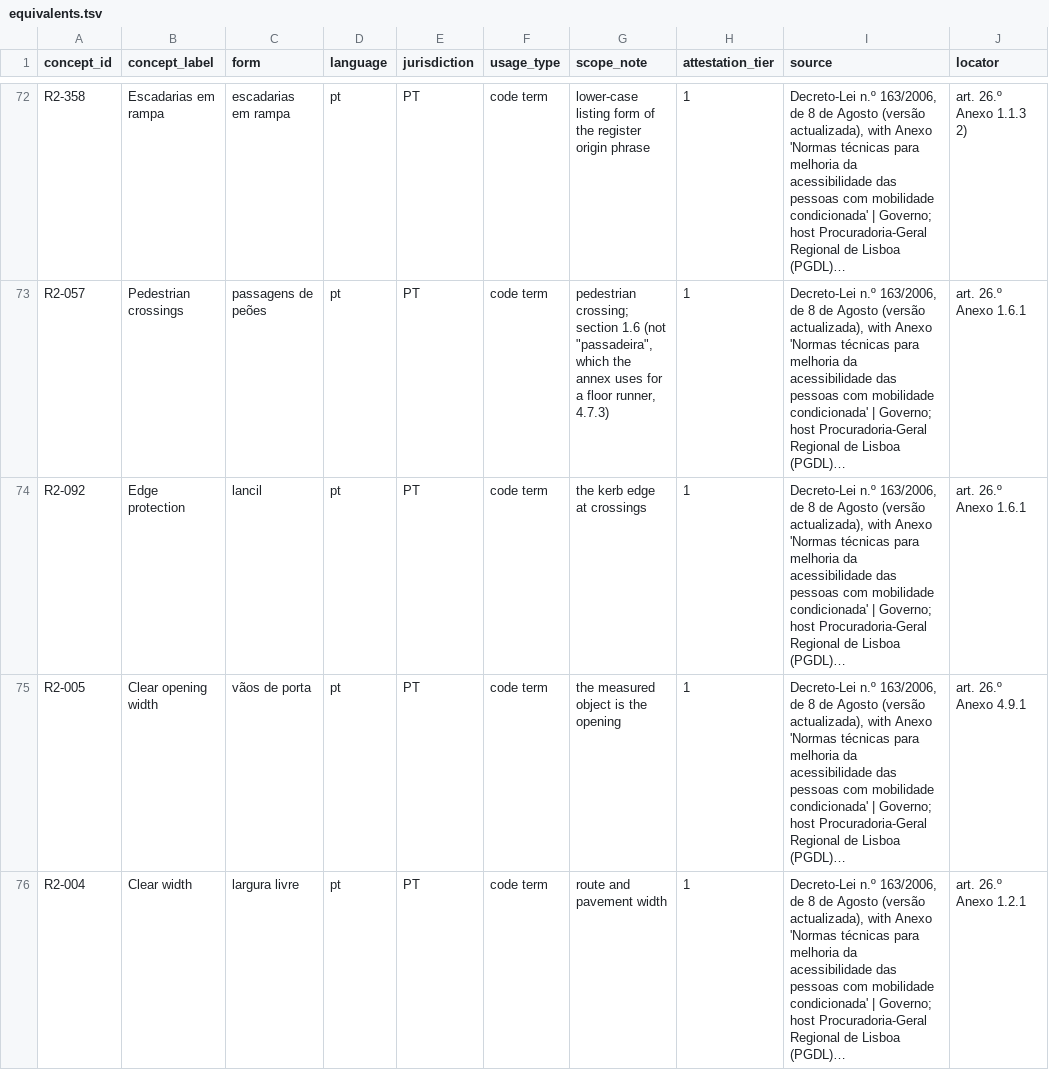
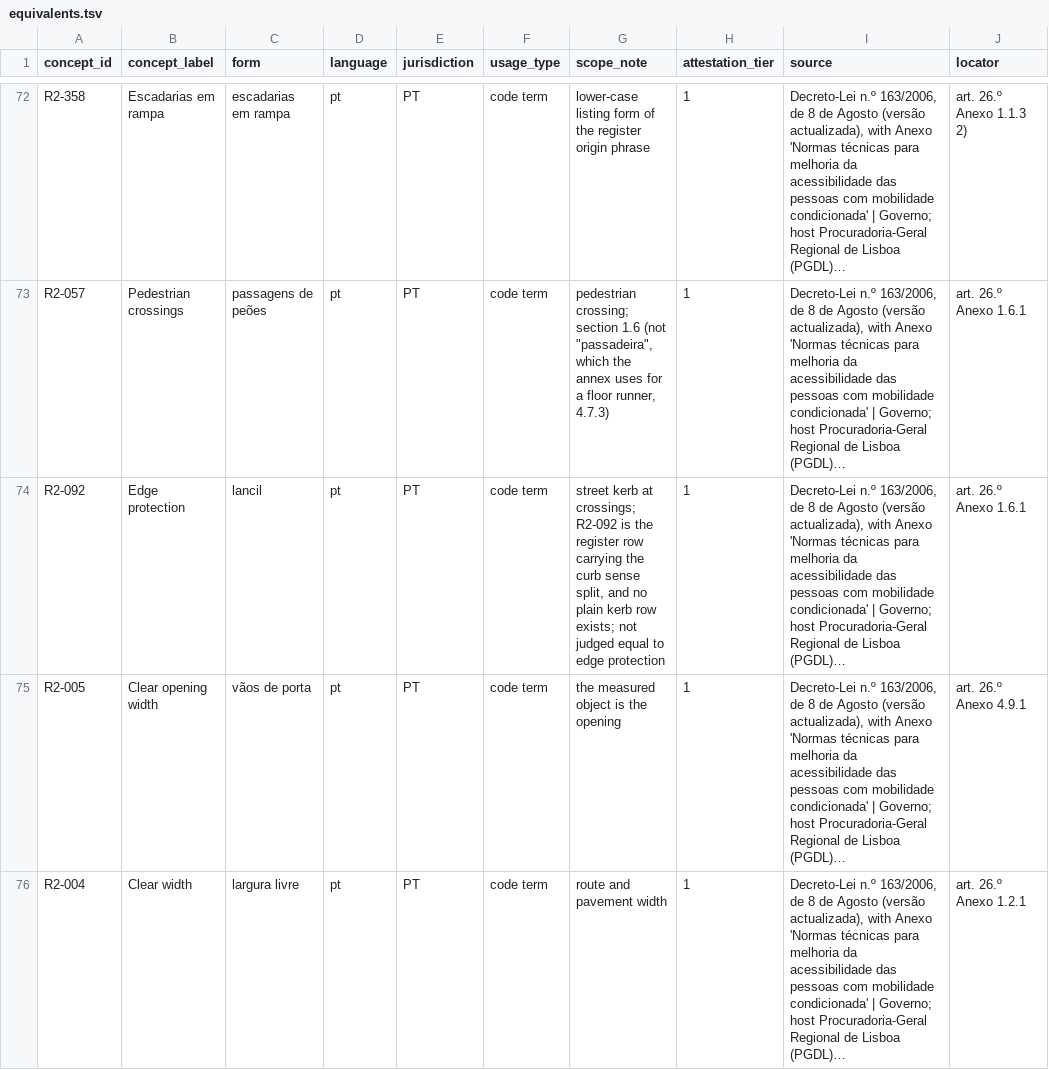
Before and after one commit to jordanelias/guidebook, a TSV file: scratchpad/session_2026-11-06-base-vocabulary-review/terminology-pass/PT-PT/equivalents.tsv, drawn as a sheet; only a part is shown, gaps mark what is left out; long unchanged cells end in …; the diff names each change by its address in the sheet, - before the commit and + after, or states it on an @@ line.

```diff
--- a/scratchpad/session_2026-11-06-base-vocabulary-review/terminology-pass/PT-PT/equivalents.tsv
+++ b/scratchpad/session_2026-11-06-base-vocabulary-review/terminology-pass/PT-PT/equivalents.tsv
-G74 (scope_note): the kerb edge at crossings
+G74 (scope_note): street kerb at crossings; R2-092 is the register row carrying the curb sense split, and no plain kerb row exists; not judged equal to edge protection
```
Also changed, not shown: scratchpad/session_2026-11-06-base-vocabulary-review/terminology-pass/DE-DE/equivalents.tsv, scratchpad/session_2026-11-06-base-vocabulary-review/terminology-pass/FR-FR/equivalents.tsv, 15 other files.
